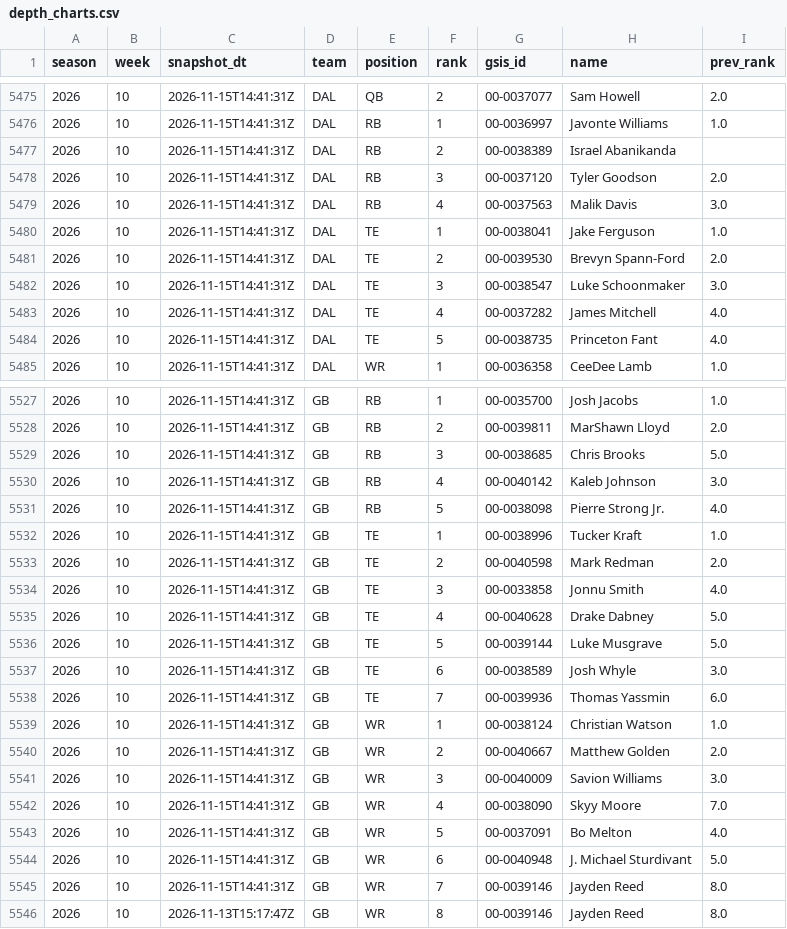
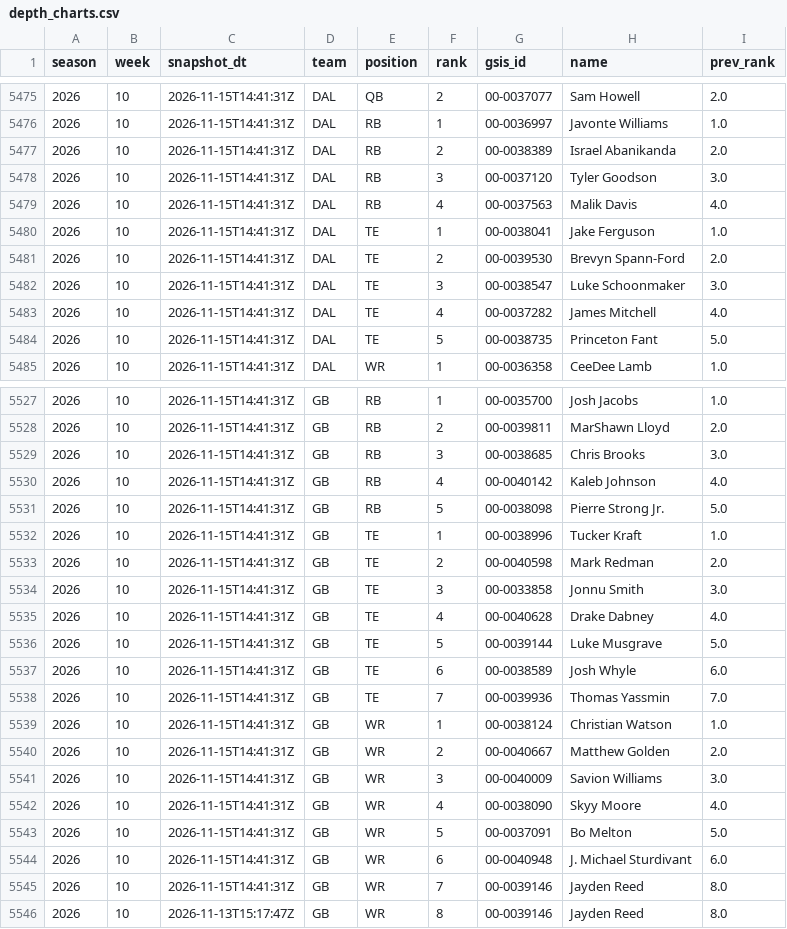
Before and after one commit to jjgreggjr/fantasy-tracker, a CSV file: data/depth_charts.csv, drawn as a sheet; only a part is shown, gaps mark what is left out; the diff covers the shown part only.

```diff
--- a/data/depth_charts.csv
+++ b/data/depth_charts.csv
@@ -5476,5 +5476,5 @@ season,week,snapshot_dt,team,position,rank,gsis_id,name,prev_rank
 2026,10,2026-11-15T14:41:31Z,DAL,RB,1,00-0036997,Javonte Williams,1.0
-2026,10,2026-11-15T14:41:31Z,DAL,RB,2,00-0038389,Israel Abanikanda,
-2026,10,2026-11-15T14:41:31Z,DAL,RB,3,00-0037120,Tyler Goodson,2.0
-2026,10,2026-11-15T14:41:31Z,DAL,RB,4,00-0037563,Malik Davis,3.0
+2026,10,2026-11-15T14:41:31Z,DAL,RB,2,00-0038389,Israel Abanikanda,2.0
+2026,10,2026-11-15T14:41:31Z,DAL,RB,3,00-0037120,Tyler Goodson,3.0
+2026,10,2026-11-15T14:41:31Z,DAL,RB,4,00-0037563,Malik Davis,4.0
 2026,10,2026-11-15T14:41:31Z,DAL,TE,1,00-0038041,Jake Ferguson,1.0
@@ -5483,3 +5483,3 @@ season,week,snapshot_dt,team,position,rank,gsis_id,name,prev_rank
 2026,10,2026-11-15T14:41:31Z,DAL,TE,4,00-0037282,James Mitchell,4.0
-2026,10,2026-11-15T14:41:31Z,DAL,TE,5,00-0038735,Princeton Fant,4.0
+2026,10,2026-11-15T14:41:31Z,DAL,TE,5,00-0038735,Princeton Fant,5.0
 2026,10,2026-11-15T14:41:31Z,DAL,WR,1,00-0036358,CeeDee Lamb,1.0
@@ -5528,12 +5528,12 @@ season,week,snapshot_dt,team,position,rank,gsis_id,name,prev_rank
 2026,10,2026-11-15T14:41:31Z,GB,RB,2,00-0039811,MarShawn Lloyd,2.0
-2026,10,2026-11-15T14:41:31Z,GB,RB,3,00-0038685,Chris Brooks,5.0
-2026,10,2026-11-15T14:41:31Z,GB,RB,4,00-0040142,Kaleb Johnson,3.0
-2026,10,2026-11-15T14:41:31Z,GB,RB,5,00-0038098,Pierre Strong Jr.,4.0
+2026,10,2026-11-15T14:41:31Z,GB,RB,3,00-0038685,Chris Brooks,3.0
+2026,10,2026-11-15T14:41:31Z,GB,RB,4,00-0040142,Kaleb Johnson,4.0
+2026,10,2026-11-15T14:41:31Z,GB,RB,5,00-0038098,Pierre Strong Jr.,5.0
 2026,10,2026-11-15T14:41:31Z,GB,TE,1,00-0038996,Tucker Kraft,1.0
 2026,10,2026-11-15T14:41:31Z,GB,TE,2,00-0040598,Mark Redman,2.0
-2026,10,2026-11-15T14:41:31Z,GB,TE,3,00-0033858,Jonnu Smith,4.0
-2026,10,2026-11-15T14:41:31Z,GB,TE,4,00-0040628,Drake Dabney,5.0
+2026,10,2026-11-15T14:41:31Z,GB,TE,3,00-0033858,Jonnu Smith,3.0
+2026,10,2026-11-15T14:41:31Z,GB,TE,4,00-0040628,Drake Dabney,4.0
 2026,10,2026-11-15T14:41:31Z,GB,TE,5,00-0039144,Luke Musgrave,5.0
-2026,10,2026-11-15T14:41:31Z,GB,TE,6,00-0038589,Josh Whyle,3.0
-2026,10,2026-11-15T14:41:31Z,GB,TE,7,00-0039936,Thomas Yassmin,6.0
+2026,10,2026-11-15T14:41:31Z,GB,TE,6,00-0038589,Josh Whyle,6.0
+2026,10,2026-11-15T14:41:31Z,GB,TE,7,00-0039936,Thomas Yassmin,7.0
 2026,10,2026-11-15T14:41:31Z,GB,WR,1,00-0038124,Christian Watson,1.0
@@ -5541,5 +5541,5 @@ season,week,snapshot_dt,team,position,rank,gsis_id,name,prev_rank
 2026,10,2026-11-15T14:41:31Z,GB,WR,3,00-0040009,Savion Williams,3.0
-2026,10,2026-11-15T14:41:31Z,GB,WR,4,00-0038090,Skyy Moore,7.0
-2026,10,2026-11-15T14:41:31Z,GB,WR,5,00-0037091,Bo Melton,4.0
-2026,10,2026-11-15T14:41:31Z,GB,WR,6,00-0040948,J. Michael Sturdivant,5.0
+2026,10,2026-11-15T14:41:31Z,GB,WR,4,00-0038090,Skyy Moore,4.0
+2026,10,2026-11-15T14:41:31Z,GB,WR,5,00-0037091,Bo Melton,5.0
+2026,10,2026-11-15T14:41:31Z,GB,WR,6,00-0040948,J. Michael Sturdivant,6.0
 2026,10,2026-11-15T14:41:31Z,GB,WR,7,00-0039146,Jayden Reed,8.0
```
Also changed, not shown: 43 edited cells elsewhere in this file, data/schedule.csv, leagues/gooma-s-family-league/roster.csv, 33 other files.
